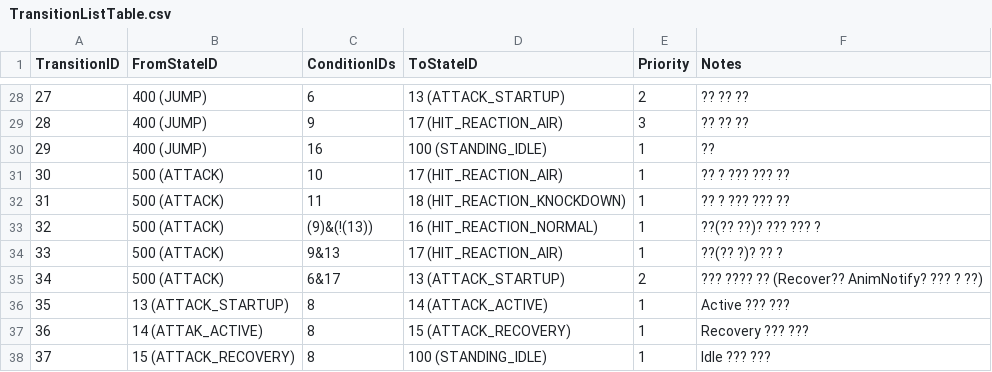
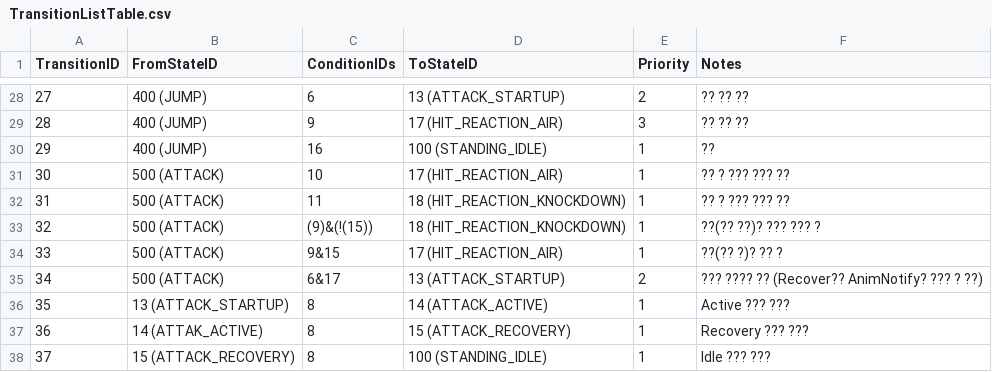
Before and after one commit to dkglee/Chunkken, a CSV file: Content/DataTable/TransitionListTable.csv, drawn as a sheet; only a part is shown, gaps mark what is left out.

```diff
--- a/Content/DataTable/TransitionListTable.csv
+++ b/Content/DataTable/TransitionListTable.csv
@@ -32,4 +32,4 @@ TransitionID,FromStateID,ConditionIDs,ToStateID,Priority,Notes
 31,500 (ATTACK),11,18 (HIT_REACTION_KNOCKDOWN),1,?? ? ??? ??? ??
-32,500 (ATTACK),(9)&(!(13)),16 (HIT_REACTION_NORMAL),1,??(?? ??)? ??? ??? ?
-33,500 (ATTACK),9&13,17 (HIT_REACTION_AIR),1,??(?? ?)? ?? ?
+32,500 (ATTACK),(9)&(!(15)),18 (HIT_REACTION_KNOCKDOWN),1,??(?? ??)? ??? ??? ?
+33,500 (ATTACK),9&15,17 (HIT_REACTION_AIR),1,??(?? ?)? ?? ?
 34,500 (ATTACK),6&17,13 (ATTACK_STARTUP),2,??? ???? ?? (Recover?? AnimNotify? ??? ? ??)
```
Also changed, not shown: 1 other file.
